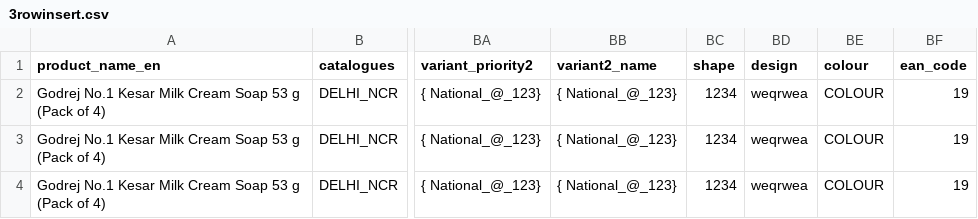
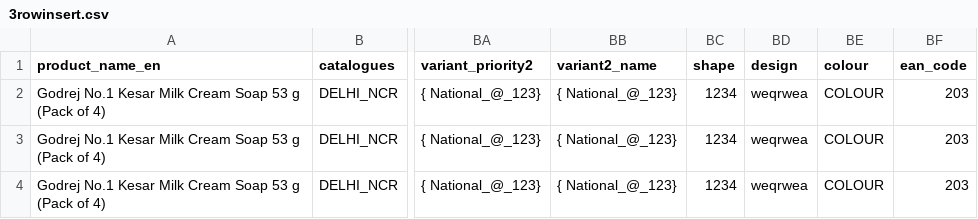
Before and after one commit to arkad-cm/files, a CSV file: 3rowinsert.csv, drawn as a sheet; only a part is shown, gaps mark what is left out; the diff names each change by its address in the sheet, - before the commit and + after, or states it on an @@ line.

Commit message:
Update 3rowinsert.csv

```diff
--- a/3rowinsert.csv
+++ b/3rowinsert.csv
-BF2:BF4 (ean_code): 19
+BF2:BF4 (ean_code): 203
```
